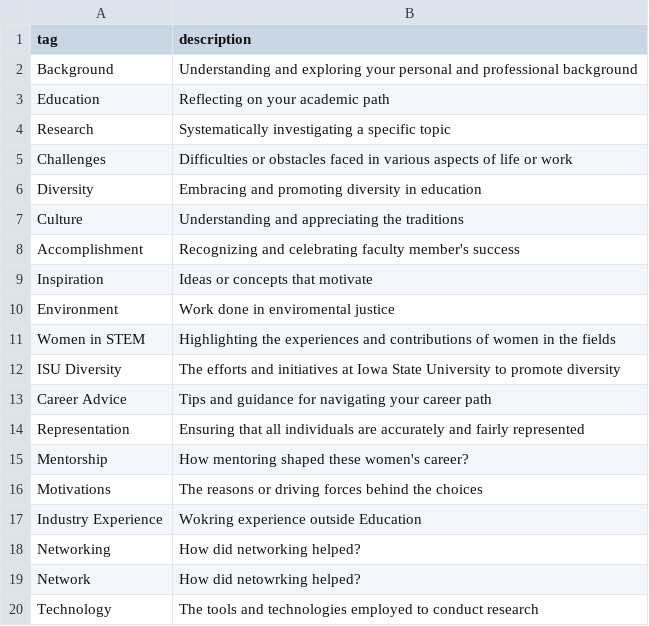
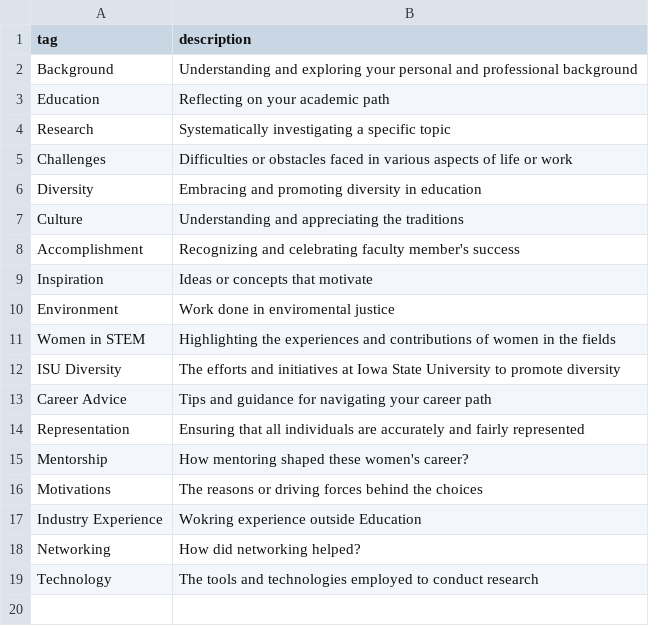
Before and after one commit to isu-digital/stem-journey-isu, a CSV file: _data/filters.csv, drawn as a sheet.

```diff
--- a/_data/filters.csv
+++ b/_data/filters.csv
@@ -18,3 +18,2 @@ Industry Experience, Wokring experience outside Education
 Networking, How did networking helped?
-Network, How did netowrking helped?
 Technology, The tools and technologies employed to conduct research
```
Also changed, not shown: _data/transcripts/Jing_Wang.csv, _data/transcripts/drikuma.csv, 2 other files.
